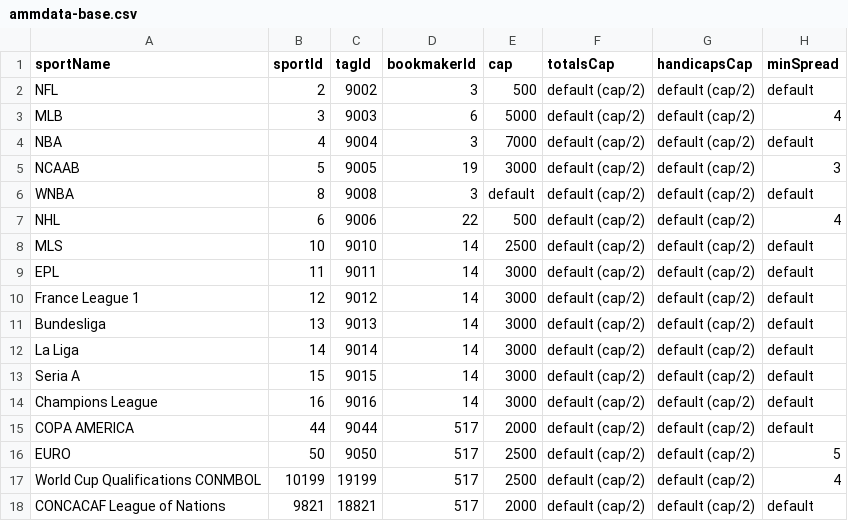
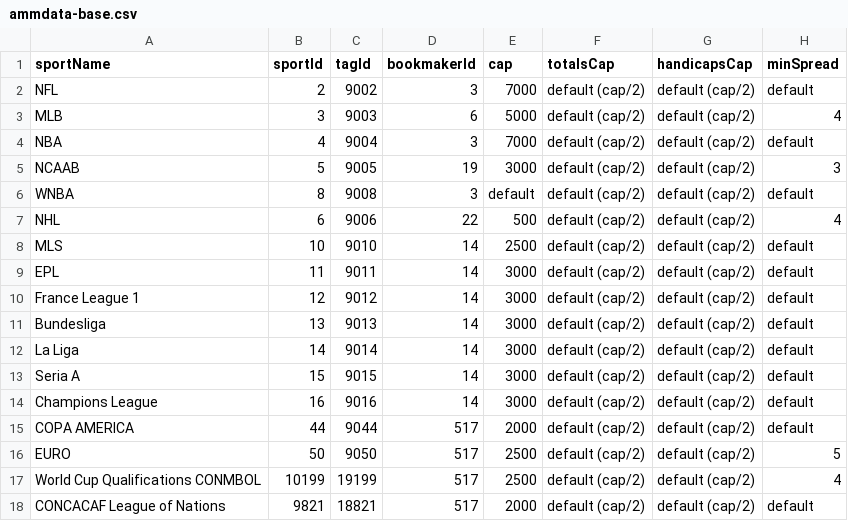
Before and after one commit to thales-markets/overtime-amm-data, a CSV file: ammdata-base.csv, drawn as a sheet; only a part is shown; the diff names each change by its address in the sheet, - before the commit and + after, or states it on an @@ line.

Commit message:
Update ammdata-base.csv

```diff
--- a/ammdata-base.csv
+++ b/ammdata-base.csv
-E2 (cap): 500
+E2 (cap): 7000
```
